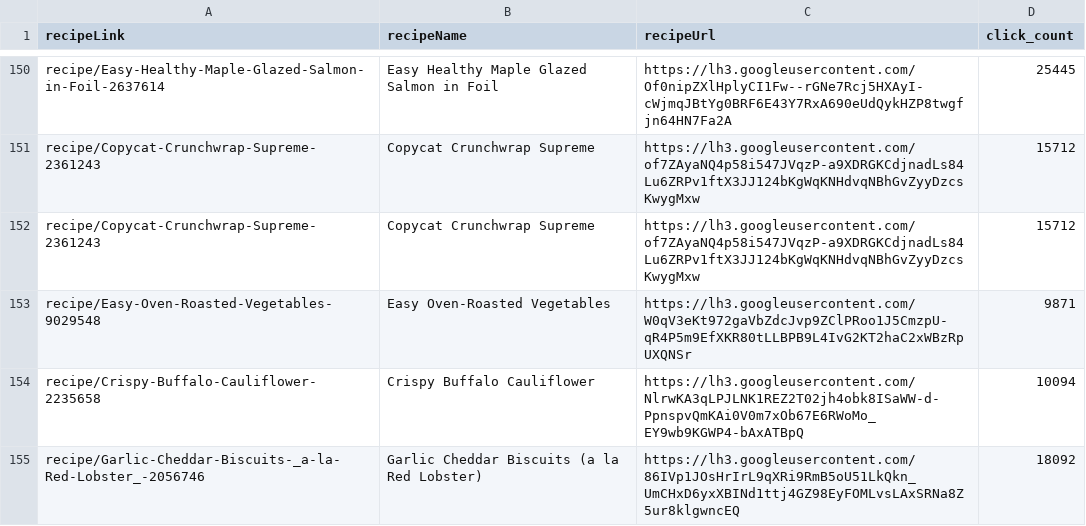
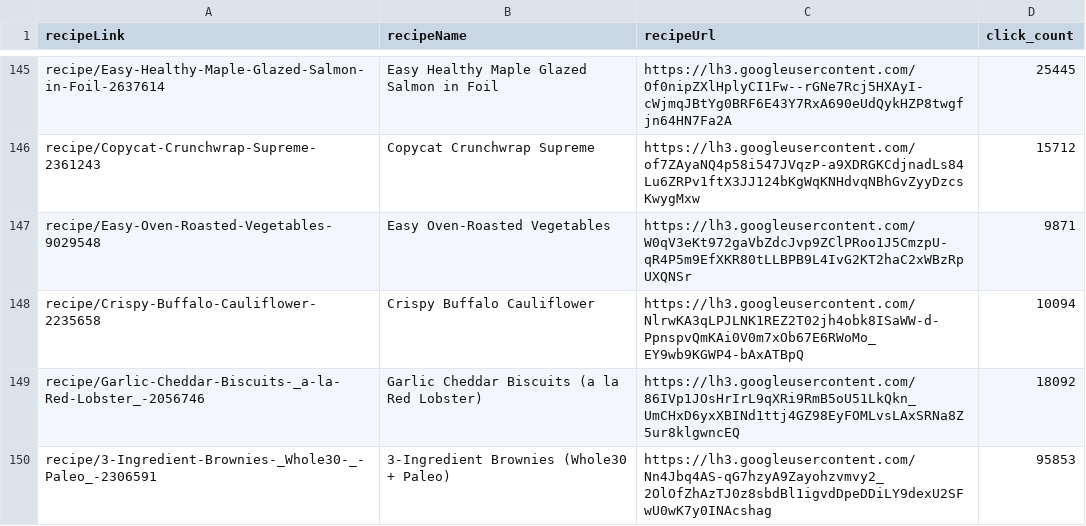
Before and after one commit to sheepilike22/YUMMLY-recipe-scray, a CSV file: recipe_crawl/recipe_unique.csv (was recipe_crawl/recipe.csv), drawn as a sheet; only a part is shown, gaps mark what is left out; the shorter side is filled out with more unchanged rows; the diff covers the shown part only.

```diff
--- a/recipe_crawl/recipe.csv
+++ b/recipe_crawl/recipe_unique.csv
@@ -151,3 +146,2 @@ recipe/Easy-Healthy-Maple-Glazed-Salmon-in-Foil-2637614,Easy Healthy Maple Glaze
 recipe/Copycat-Crunchwrap-Supreme-2361243,Copycat Crunchwrap Supreme,https://lh3.googleusercontent.com/of7ZAyaNQ4p58i547JVqzP-a9XDRGKCdjnadLs84Lu6ZRPv1ftX3JJ124bKgWqKNHdvqNBhGvZyyDzcsKwygMxw,15712
-recipe/Copycat-Crunchwrap-Supreme-2361243,Copycat Crunchwrap Supreme,https://lh3.googleusercontent.com/of7ZAyaNQ4p58i547JVqzP-a9XDRGKCdjnadLs84Lu6ZRPv1ftX3JJ124bKgWqKNHdvqNBhGvZyyDzcsKwygMxw,15712
 recipe/Easy-Oven-Roasted-Vegetables-9029548,Easy Oven-Roasted Vegetables,https://lh3.googleusercontent.com/W0qV3eKt972gaVbZdcJvp9ZClPRoo1J5CmzpU-qR4P5m9EfXKR80tLLBPB9L4IvG2KT2haC2xWBzRpUXQNSr,9871
```
Also changed, not shown: 25 removed rows elsewhere in this file, recipe_crawl/recipe_list.csv, 6 other files.
